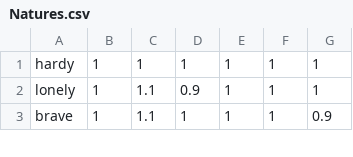
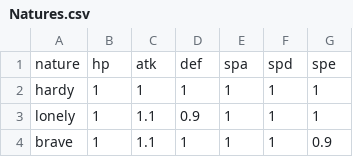
Before and after one commit to Ditoeight/Pyranitar, a CSV file: Tables/Natures.csv, drawn as a sheet; only a part is shown.

Commit message:
Use pandas instead of CSV for table creation

```diff
--- a/Tables/Natures.csv
+++ b/Tables/Natures.csv
@@ -1 +1,2 @@
+nature,hp,atk,def,spa,spd,spe
 hardy,1,1,1,1,1,1
```
Also changed, not shown: 1 other file.
